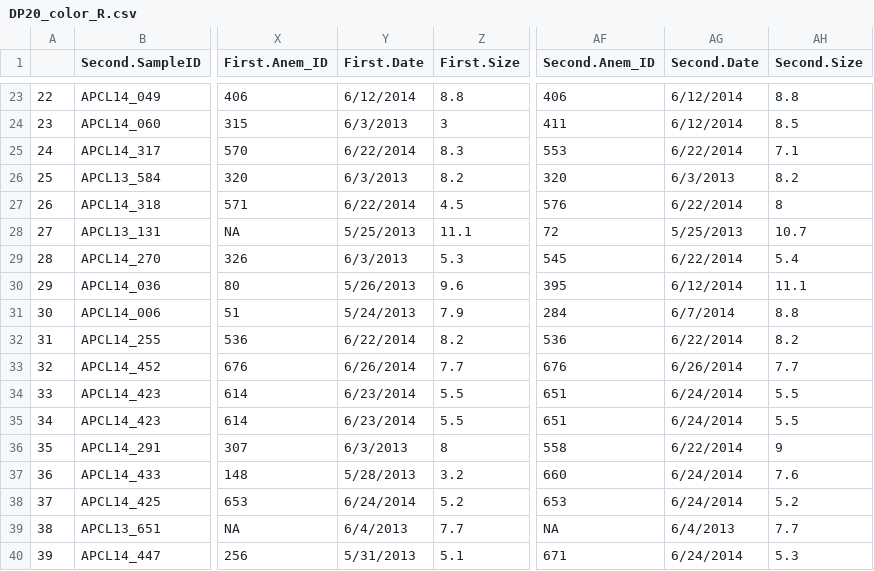
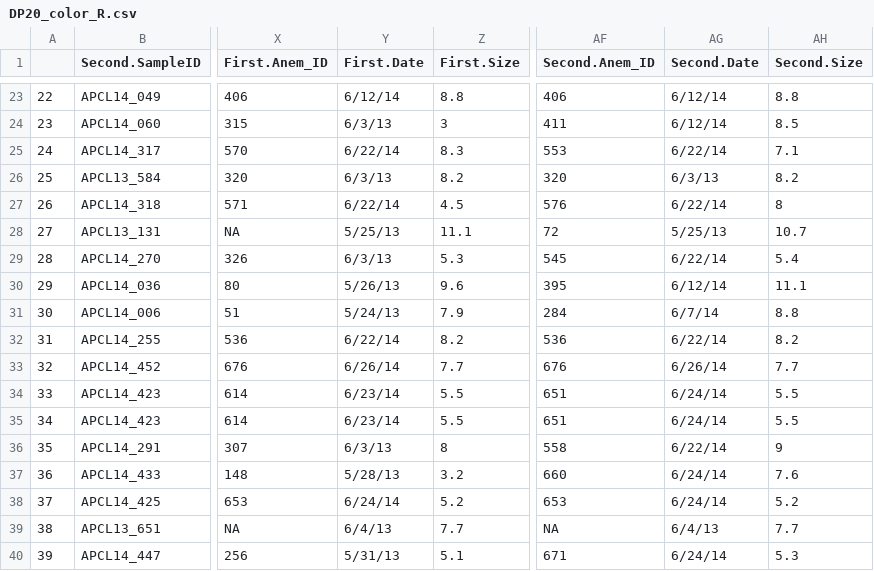
Before and after one commit to stuartmichelle/Cervus_2016-01-06, a CSV file: DP20_edited_genepop/DP20_color_R.csv, drawn as a sheet; only a part is shown, gaps mark what is left out; the diff covers the shown part only; the diff names each change by its address in the sheet, - before the commit and + after, or states it on an @@ line.

```diff
--- a/DP20_edited_genepop/DP20_color_R.csv
+++ b/DP20_edited_genepop/DP20_color_R.csv
-Y23 (First.Date): 6/12/2014
+Y23 (First.Date): 6/12/14
-AG23:AG24 (Second.Date): 6/12/2014
+AG23:AG24 (Second.Date): 6/12/14
-Y24 (First.Date): 6/3/2013
+Y24 (First.Date): 6/3/13
-Y25 (First.Date): 6/22/2014
+Y25 (First.Date): 6/22/14
-AG25 (Second.Date): 6/22/2014
+AG25 (Second.Date): 6/22/14
-Y26 (First.Date): 6/3/2013
+Y26 (First.Date): 6/3/13
-AG26 (Second.Date): 6/3/2013
+AG26 (Second.Date): 6/3/13
-Y27 (First.Date): 6/22/2014
+Y27 (First.Date): 6/22/14
-AG27 (Second.Date): 6/22/2014
+AG27 (Second.Date): 6/22/14
-Y28 (First.Date): 5/25/2013
+Y28 (First.Date): 5/25/13
-AG28 (Second.Date): 5/25/2013
+AG28 (Second.Date): 5/25/13
-Y29 (First.Date): 6/3/2013
+Y29 (First.Date): 6/3/13
-AG29 (Second.Date): 6/22/2014
+AG29 (Second.Date): 6/22/14
-Y30 (First.Date): 5/26/2013
+Y30 (First.Date): 5/26/13
-AG30 (Second.Date): 6/12/2014
+AG30 (Second.Date): 6/12/14
-Y31 (First.Date): 5/24/2013
+Y31 (First.Date): 5/24/13
-AG31 (Second.Date): 6/7/2014
+AG31 (Second.Date): 6/7/14
-Y32 (First.Date): 6/22/2014
+Y32 (First.Date): 6/22/14
-AG32 (Second.Date): 6/22/2014
+AG32 (Second.Date): 6/22/14
-Y33 (First.Date): 6/26/2014
+Y33 (First.Date): 6/26/14
-AG33 (Second.Date): 6/26/2014
+AG33 (Second.Date): 6/26/14
-Y34:Y35 (First.Date): 6/23/2014
+Y34:Y35 (First.Date): 6/23/14
-AG34:AG35 (Second.Date): 6/24/2014
+AG34:AG35 (Second.Date): 6/24/14
-Y36 (First.Date): 6/3/2013
+Y36 (First.Date): 6/3/13
-AG36 (Second.Date): 6/22/2014
+AG36 (Second.Date): 6/22/14
-Y37 (First.Date): 5/28/2013
+Y37 (First.Date): 5/28/13
-AG37:AG38 (Second.Date): 6/24/2014
+AG37:AG38 (Second.Date): 6/24/14
-Y38 (First.Date): 6/24/2014
+Y38 (First.Date): 6/24/14
-Y39 (First.Date): 6/4/2013
+Y39 (First.Date): 6/4/13
-AG39 (Second.Date): 6/4/2013
+AG39 (Second.Date): 6/4/13
-Y40 (First.Date): 5/31/2013
+Y40 (First.Date): 5/31/13
-AG40 (Second.Date): 6/24/2014
+AG40 (Second.Date): 6/24/14
```
Also changed, not shown: 163 edited cells elsewhere in this file.
